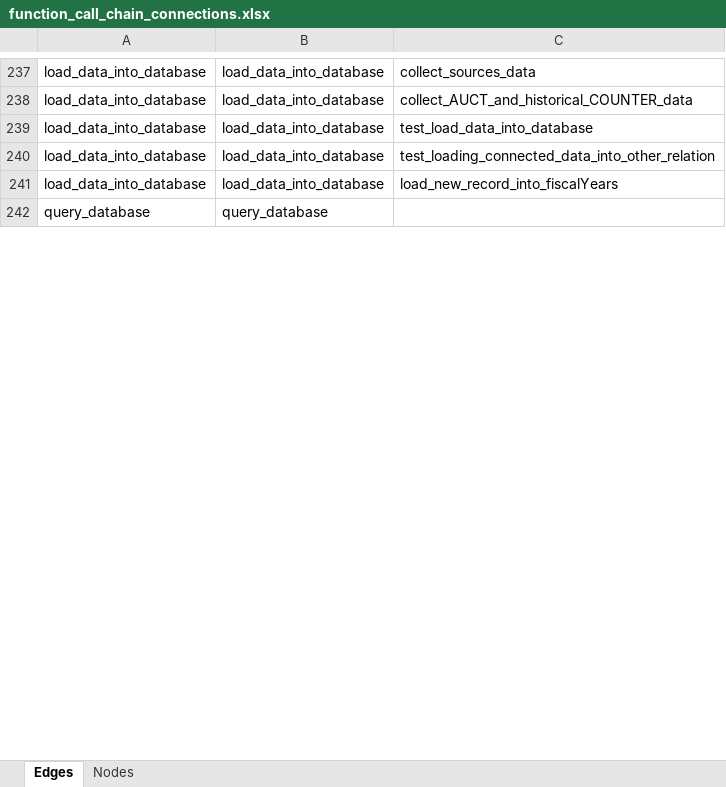
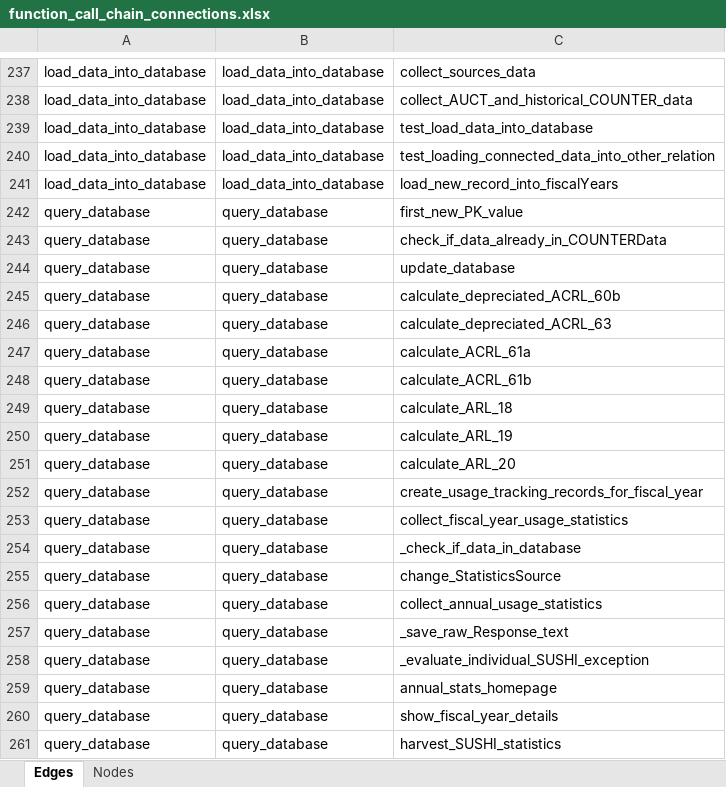
Before and after one commit to ereiskind/nolcat, an Excel workbook: docs/source/function_call_chain_connections.xlsx, sheet Edges, drawn as a sheet; only a part is shown, gaps mark what is left out; values as stored, in another font and other column widths than the file's, no borders; table styles not drawn; the diff covers the shown part only; the diff names each change by its address in the sheet, - before the commit and + after, or states it on an @@ line.

Commit message:
Update call chain workbook again

```diff
--- a/docs/source/function_call_chain_connections.xlsx (sheet Edges)
+++ b/docs/source/function_call_chain_connections.xlsx (sheet Edges)
-C242: (empty)
+C242: first_new_PK_value
+row 243: query_database | query_database | check_if_data_already_in_COUNTERData
+row 244: query_database | query_database | update_database
+row 245: query_database | query_database | calculate_depreciated_ACRL_60b
+row 246: query_database | query_database | calculate_depreciated_ACRL_63
+row 247: query_database | query_database | calculate_ACRL_61a
+row 248: query_database | query_database | calculate_ACRL_61b
+row 249: query_database | query_database | calculate_ARL_18
+row 250: query_database | query_database | calculate_ARL_19
+row 251: query_database | query_database | calculate_ARL_20
+row 252: query_database | query_database | create_usage_tracking_records_for_fiscal_year
+row 253: query_database | query_database | collect_fiscal_year_usage_statistics
+row 254: query_database | query_database | _check_if_data_in_database
+row 255: query_database | query_database | change_StatisticsSource
+row 256: query_database | query_database | collect_annual_usage_statistics
+row 257: query_database | query_database | _save_raw_Response_text
+row 258: query_database | query_database | _evaluate_individual_SUSHI_exception
+row 259: query_database | query_database | annual_stats_homepage
+row 260: query_database | query_database | show_fiscal_year_details
+row 261: query_database | query_database | harvest_SUSHI_statistics
```
Also changed, not shown: 214 added rows, 27 removed rows and 1 moved row elsewhere in this sheet.
